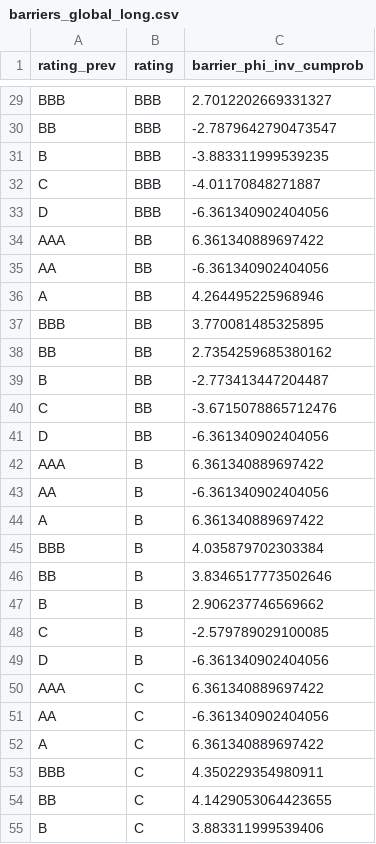
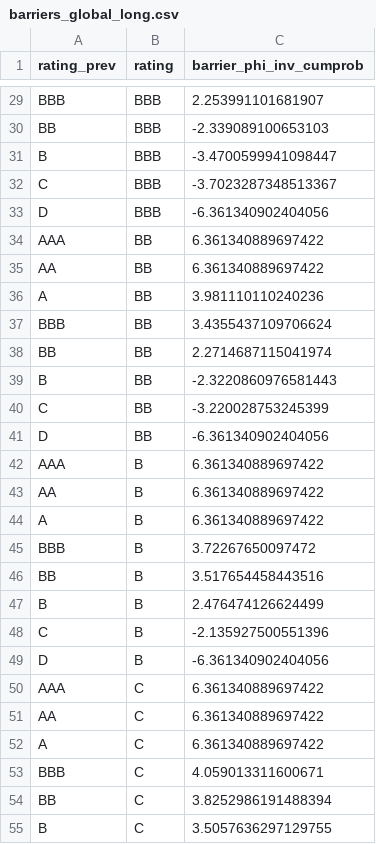
Before and after one commit to Celeste2405/PFE, a CSV file: exports_step1_creditmetrics_csv/barriers_global_long.csv, drawn as a sheet; only a part is shown, gaps mark what is left out; the diff covers the shown part only; the diff names each change by its address in the sheet, - before the commit and + after, or states it on an @@ line.

```diff
--- a/exports_step1_creditmetrics_csv/barriers_global_long.csv
+++ b/exports_step1_creditmetrics_csv/barriers_global_long.csv
-C29 (barrier_phi_inv_cumprob): 2.7012202669331327
+C29 (barrier_phi_inv_cumprob): 2.253991101681907
-C30 (barrier_phi_inv_cumprob): -2.7879642790473547
+C30 (barrier_phi_inv_cumprob): -2.339089100653103
-C31 (barrier_phi_inv_cumprob): -3.883311999539235
+C31 (barrier_phi_inv_cumprob): -3.4700599941098447
-C32 (barrier_phi_inv_cumprob): -4.01170848271887
+C32 (barrier_phi_inv_cumprob): -3.7023287348513367
-C35 (barrier_phi_inv_cumprob): -6.361340902404056
+C35 (barrier_phi_inv_cumprob): 6.361340889697422
-C36 (barrier_phi_inv_cumprob): 4.264495225968946
+C36 (barrier_phi_inv_cumprob): 3.981110110240236
-C37 (barrier_phi_inv_cumprob): 3.770081485325895
+C37 (barrier_phi_inv_cumprob): 3.4355437109706624
-C38 (barrier_phi_inv_cumprob): 2.7354259685380162
+C38 (barrier_phi_inv_cumprob): 2.2714687115041974
-C39 (barrier_phi_inv_cumprob): -2.773413447204487
+C39 (barrier_phi_inv_cumprob): -2.3220860976581443
-C40 (barrier_phi_inv_cumprob): -3.6715078865712476
+C40 (barrier_phi_inv_cumprob): -3.220028753245399
-C43 (barrier_phi_inv_cumprob): -6.361340902404056
+C43 (barrier_phi_inv_cumprob): 6.361340889697422
-C45 (barrier_phi_inv_cumprob): 4.035879702303384
+C45 (barrier_phi_inv_cumprob): 3.72267650097472
-C46 (barrier_phi_inv_cumprob): 3.8346517773502646
+C46 (barrier_phi_inv_cumprob): 3.517654458443516
-C47 (barrier_phi_inv_cumprob): 2.906237746569662
+C47 (barrier_phi_inv_cumprob): 2.476474126624499
-C48 (barrier_phi_inv_cumprob): -2.579789029100085
+C48 (barrier_phi_inv_cumprob): -2.135927500551396
-C51 (barrier_phi_inv_cumprob): -6.361340902404056
+C51 (barrier_phi_inv_cumprob): 6.361340889697422
-C53 (barrier_phi_inv_cumprob): 4.350229354980911
+C53 (barrier_phi_inv_cumprob): 4.059013311600671
-C54 (barrier_phi_inv_cumprob): 4.1429053064423655
+C54 (barrier_phi_inv_cumprob): 3.8252986191488394
-C55 (barrier_phi_inv_cumprob): 3.883311999539406
+C55 (barrier_phi_inv_cumprob): 3.5057636297129755
```
Also changed, not shown: 17 edited cells elsewhere in this file, exports_step1_creditmetrics_csv/P_ttc_global_long.csv, 6 other files.
